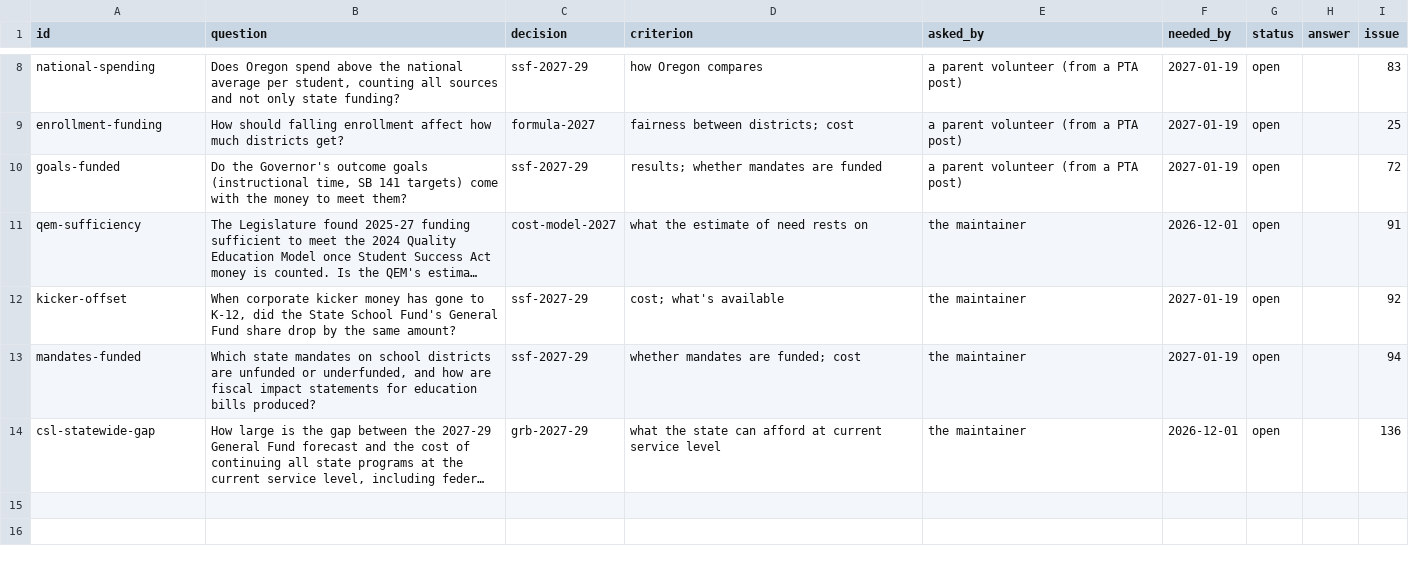
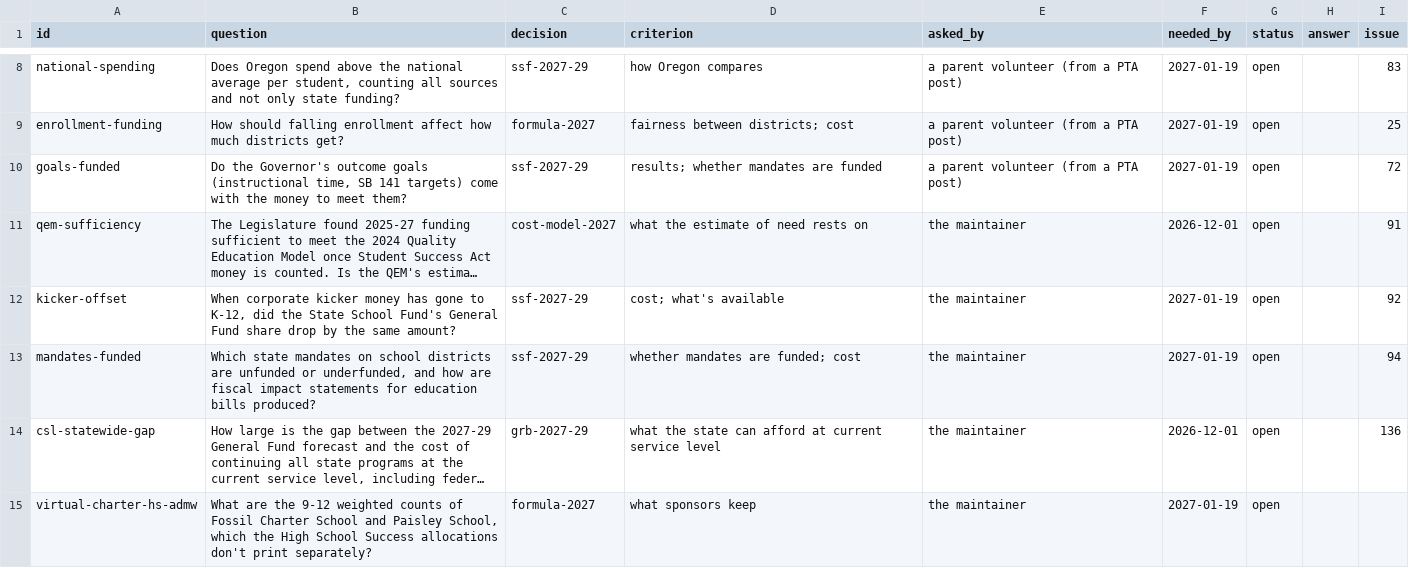
Before and after one commit to pietvanzoen/fund-oregon-schools, a CSV file: analysis/questions.csv, drawn as a sheet; only a part is shown, gaps mark what is left out; long unchanged cells end in …; the diff names each change by its address in the sheet, - before the commit and + after, or states it on an @@ line.

```diff
--- a/analysis/questions.csv
+++ b/analysis/questions.csv
+row 15: virtual-charter-hs-admw | What are the 9-12 weighted counts of Fossil Charter School and Paisley School, which the High School Success allocations don't print separately? | formula-2027 | what sponsors keep | the maintainer | 2027-01-19 | open
```
Also changed, not shown: analysis/glossary.csv, analysis/updates.csv, 23 other files.
